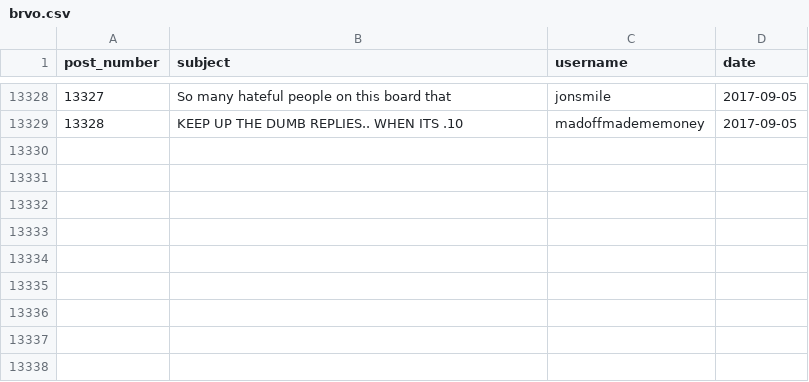
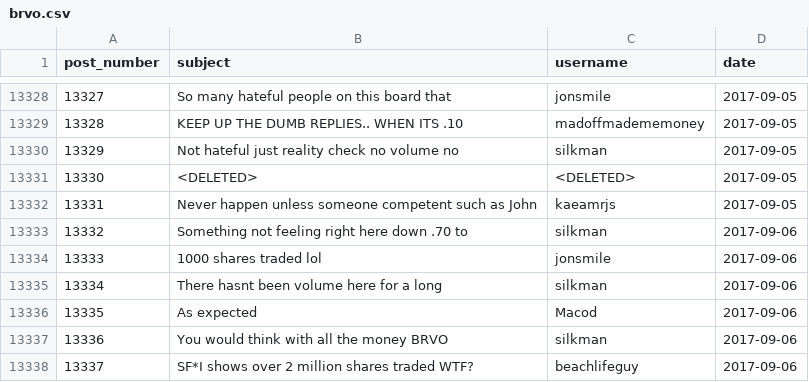
Before and after one commit to schustda/Penny-Stock-Predictor, a CSV file: data/raw_data/ihub/message_boards/brvo.csv, drawn as a sheet; only a part is shown, gaps mark what is left out.

```diff
--- a/data/raw_data/ihub/message_boards/brvo.csv
+++ b/data/raw_data/ihub/message_boards/brvo.csv
@@ -13329 +13329,10 @@ post_number,subject,username,date
 13328,KEEP UP THE DUMB REPLIES.. WHEN ITS .10,madoffmadememoney,2017-09-05
+13329,Not hateful just reality check no volume no,silkman,2017-09-05
+13330,<DELETED>,<DELETED>,2017-09-05
+13331,Never happen unless someone competent such as John,kaeamrjs,2017-09-05
+13332,Something not feeling right here down .70 to,silkman,2017-09-06
+13333,1000 shares traded lol,jonsmile,2017-09-06
+13334,There hasnt been volume here for a long,silkman,2017-09-06
+13335,As expected,Macod,2017-09-06
+13336,You would think with all the money BRVO,silkman,2017-09-06
+13337,SF*I shows over 2 million shares traded WTF?,beachlifeguy,2017-09-06
```
Also changed, not shown: data/raw_data/ihub/message_boards/cnxs.csv, data/raw_data/ihub/message_boards/cytr.csv, 20 other files.
